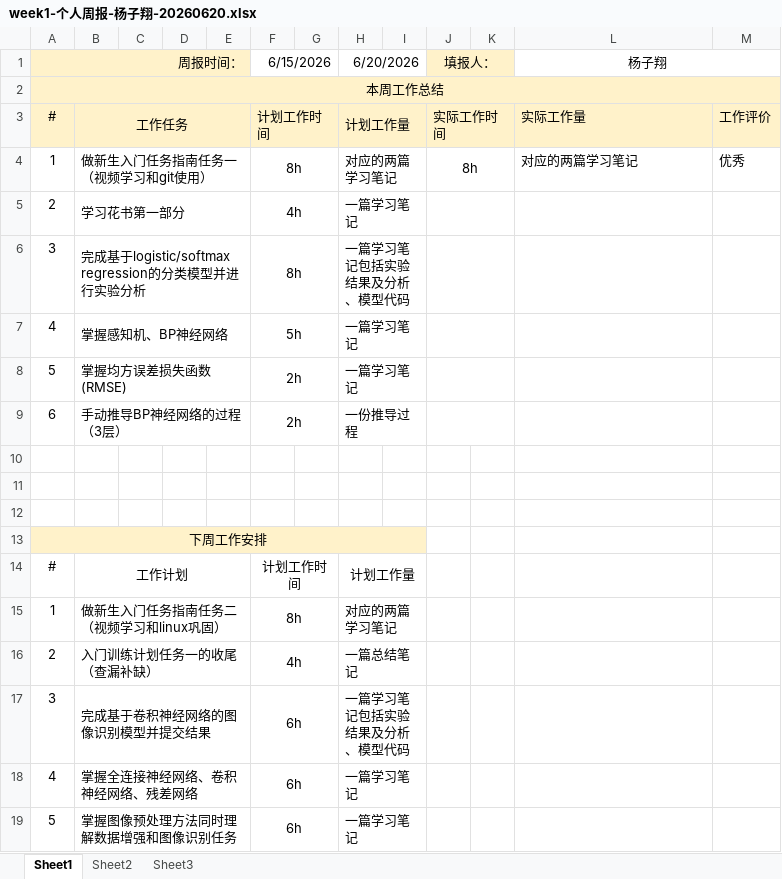
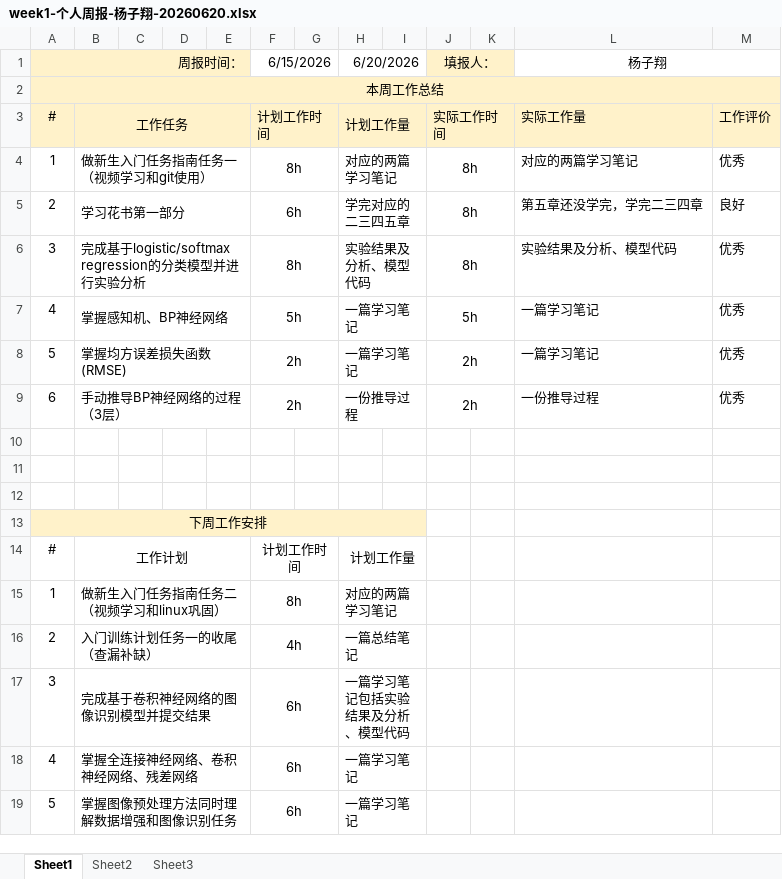
Before and after one commit to yzxxqwq/Learning_notes, an Excel workbook: week1/week1-个人周报-杨子翔-20260620.xlsx, sheet Sheet1, drawn as a sheet; values as stored, in another font and other column widths than the file's, no borders; the diff names each change by its address in the sheet, - before the commit and + after, or states it on an @@ line.

```diff
--- a/week1/week1-个人周报-杨子翔-20260620.xlsx (sheet Sheet1)
+++ b/week1/week1-个人周报-杨子翔-20260620.xlsx (sheet Sheet1)
-F5: 4h
+F5: 6h
-H5: 一篇学习笔记
+H5: 学完对应的二三四五章
-J5:J6: (empty)
+J5:J6: 8h
-L5: (empty)
+L5: 第五章还没学完，学完二三四章
-M5: (empty)
+M5: 良好
-H6: 一篇学习笔记包括实验结果及分析、模型代码
+H6: 实验结果及分析、模型代码
-L6: (empty)
+L6: 实验结果及分析、模型代码
-M6:M9: (empty)
+M6:M9: 优秀
-J7: (empty)
+J7: 5h
-L7:L8: (empty)
+L7:L8: 一篇学习笔记
-J8:J9: (empty)
+J8:J9: 2h
-L9: (empty)
+L9: 一份推导过程
```
Also changed, not shown: 20 other files.
